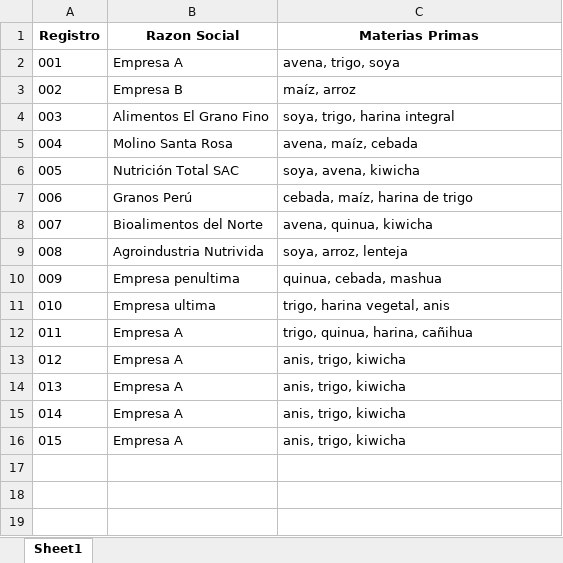
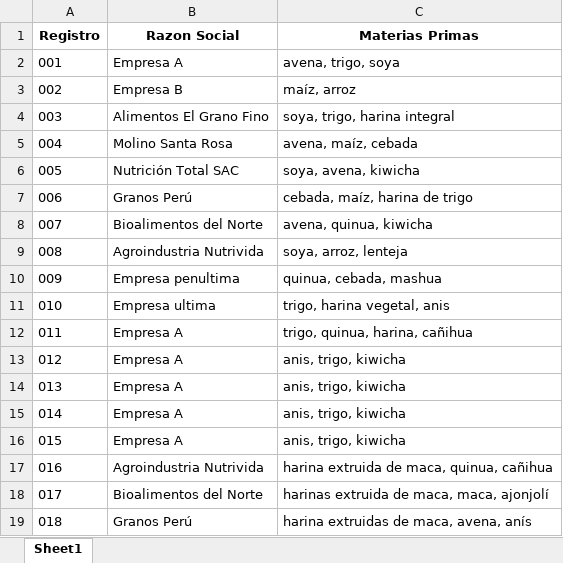
Before and after one commit to RoggerMen/API-LEGASA, an Excel workbook: data/empresas.xlsx, sheet Sheet1, drawn as a sheet; values as stored, in another font and other column widths than the file's, no borders; the diff names each change by its address in the sheet, - before the commit and + after, or states it on an @@ line.

Commit message:
agregando datos de Excel al JSON

```diff
--- a/data/empresas.xlsx (sheet Sheet1)
+++ b/data/empresas.xlsx (sheet Sheet1)
+row 17: 016 | Agroindustria Nutrivida | harina extruida de maca, quinua, cañihua
+row 18: 017 | Bioalimentos del Norte | harinas extruida de maca, maca, ajonjolí
+row 19: 018 | Granos Perú | harina extruidas de maca, avena, anís
```
Also changed, not shown: 1 other file.
